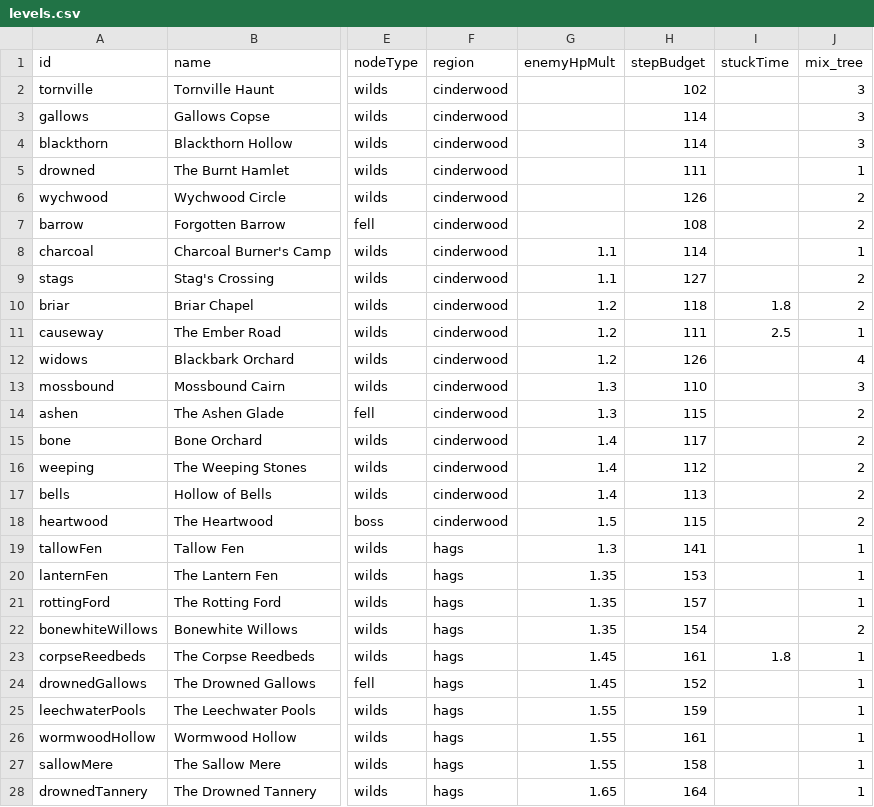
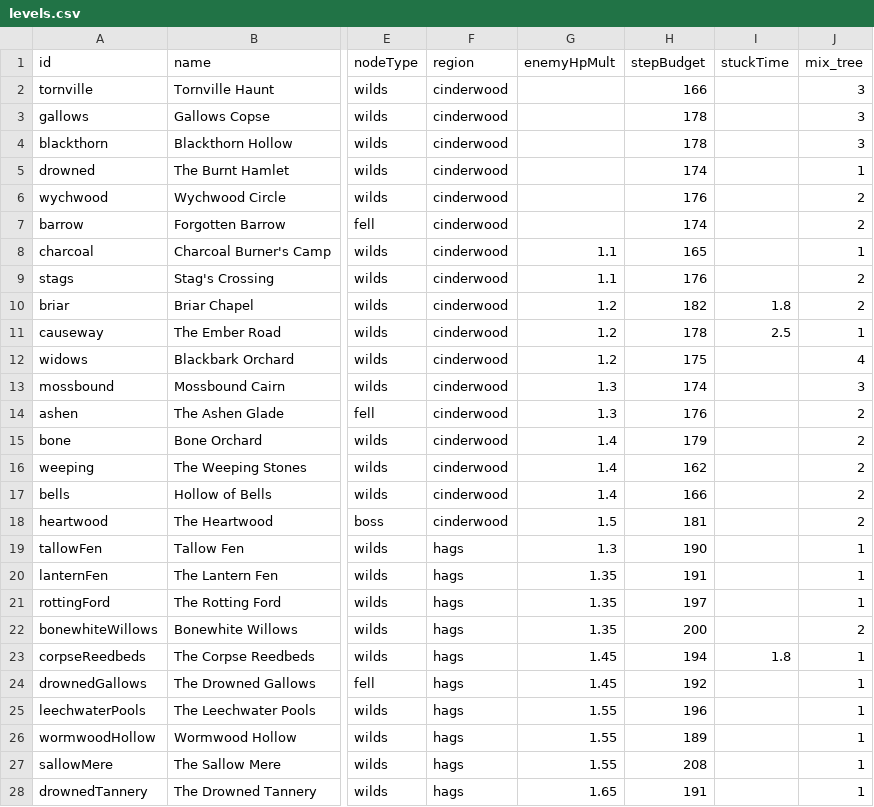
Before and after one commit to EsterMosevitzkyLis/Broceliande, a CSV file: data/levels.csv, drawn as a sheet; only a part is shown, gaps mark what is left out; the diff covers the shown part only; the diff names each change by its address in the sheet, - before the commit and + after, or states it on an @@ line.

```diff
--- a/data/levels.csv
+++ b/data/levels.csv
-H2 (stepBudget): 102
+H2 (stepBudget): 166
-H3:H4 (stepBudget): 114
+H3:H4 (stepBudget): 178
-H5 (stepBudget): 111
+H5 (stepBudget): 174
-H6 (stepBudget): 126
+H6 (stepBudget): 176
-H7 (stepBudget): 108
+H7 (stepBudget): 174
-H8 (stepBudget): 114
+H8 (stepBudget): 165
-H9 (stepBudget): 127
+H9 (stepBudget): 176
-H10 (stepBudget): 118
+H10 (stepBudget): 182
-H11 (stepBudget): 111
+H11 (stepBudget): 178
-H12 (stepBudget): 126
+H12 (stepBudget): 175
-H13 (stepBudget): 110
+H13 (stepBudget): 174
-H14 (stepBudget): 115
+H14 (stepBudget): 176
-H15 (stepBudget): 117
+H15 (stepBudget): 179
-H16 (stepBudget): 112
+H16 (stepBudget): 162
-H17 (stepBudget): 113
+H17 (stepBudget): 166
-H18 (stepBudget): 115
+H18 (stepBudget): 181
-H19 (stepBudget): 141
+H19 (stepBudget): 190
-H20 (stepBudget): 153
+H20 (stepBudget): 191
-H21 (stepBudget): 157
+H21 (stepBudget): 197
-H22 (stepBudget): 154
+H22 (stepBudget): 200
-H23 (stepBudget): 161
+H23 (stepBudget): 194
-H24 (stepBudget): 152
+H24 (stepBudget): 192
-H25 (stepBudget): 159
+H25 (stepBudget): 196
-H26 (stepBudget): 161
+H26 (stepBudget): 189
-H27 (stepBudget): 158
+H27 (stepBudget): 208
-H28 (stepBudget): 164
+H28 (stepBudget): 191
```
Also changed, not shown: 8 edited cells elsewhere in this file.
